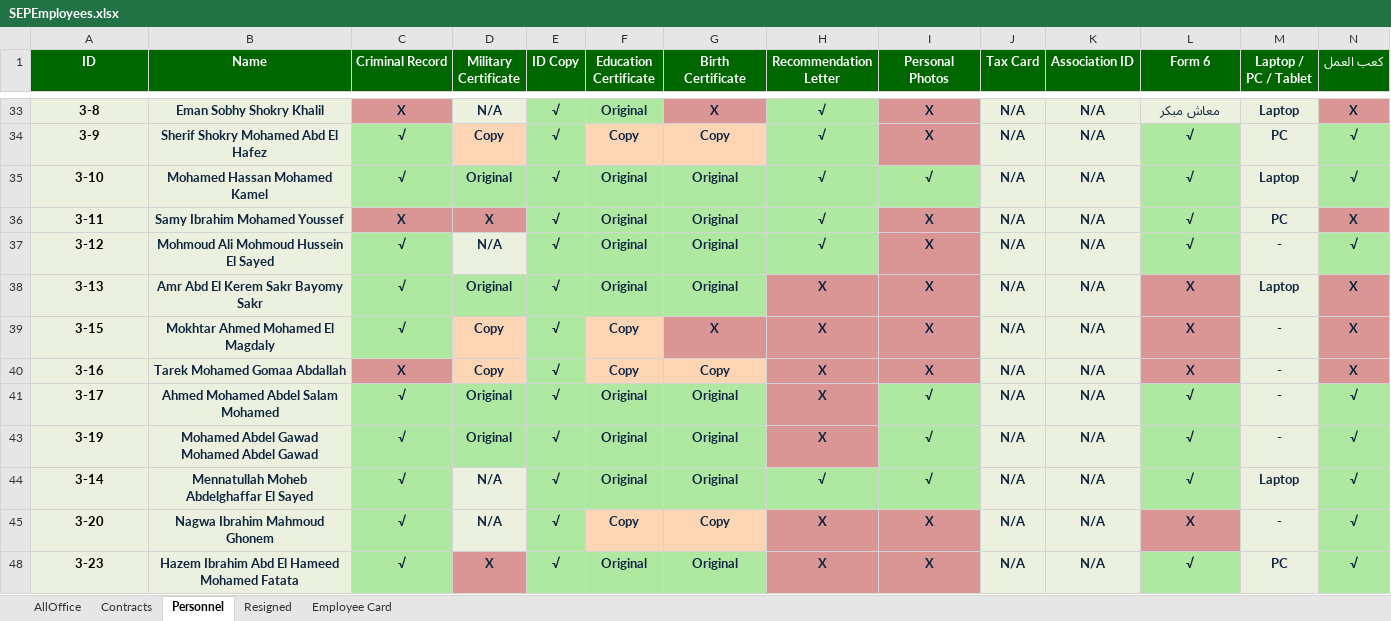
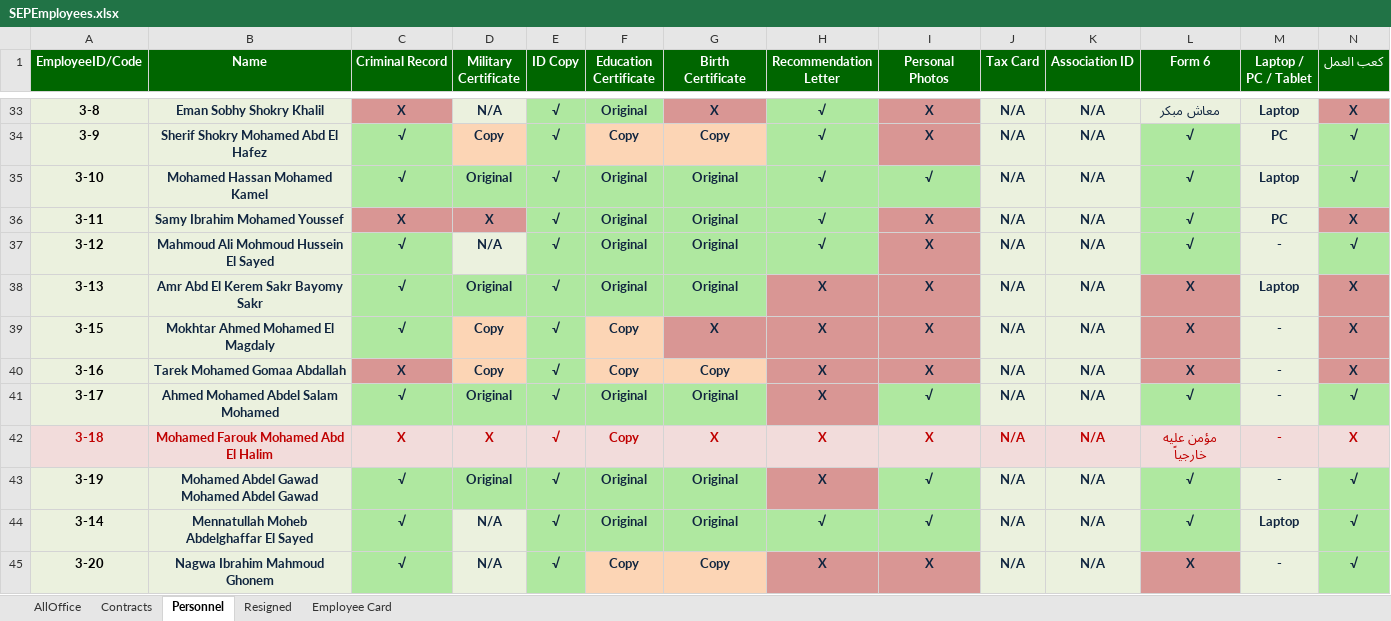
Before and after one commit to khalloda/SalariesSummary, an Excel workbook: Sheets/SEPEmployees.xlsx, sheet Personnel, drawn as a sheet; only a part is shown, gaps mark what is left out; the shorter side is filled out with more unchanged rows; values as stored, in another font and other column widths than the file's, no borders; rows hold the shown columns only; the diff covers the shown part only; the diff names each change by its address in the sheet, - before the commit and + after, or states it on an @@ line.

Commit message:
Add Personnel management features and diagnostics
- Add Personnel Diagnostics tool to compare Personnel and AllOffice sheets
  - API endpoints for comparing sheets and finding missing employees
  - Frontend page with detailed comparison reports and potential matches
  - Link from Dashboard Personnel Import section

- Add Edit functionality for Personnel data
  - Create PersonnelEditModal component for editing personnel records
  - Add Edit Personnel Data button in Employee Detail Personnel tab
  - Add CRUD API endpoints for PersonnelRecord (POST, GET, PUT, DELETE)
  - Support upsert by employeeId for easy editing

- Add Edit Employee button to Employee Detail page
  - Navigate to Employee Management with auto-open edit modal
  - Improved employee editing workflow

- Enhance Asset Information to support multiple assets
  - Update laptopPcTablet field to store JSON array of assets
  - Replace single select with checkboxes for multiple asset selection
  - Display multiple assets as badges in Personnel tab
  - Backward compatible with existing single-asset records
  - Add parseAssets() helper for flexible asset input handling

- Update schema documentation for multiple assets support

```diff
--- a/Sheets/SEPEmployees.xlsx (sheet Personnel)
+++ b/Sheets/SEPEmployees.xlsx (sheet Personnel)
-A1: ID
+A1: EmployeeID/Code
-B37 (Name): Mohmoud Ali Mohmoud Hussein El Sayed
+B37 (Name): Mahmoud Ali Mohmoud Hussein El Sayed
@@ row 42 unhidden: 3-18 | Mohamed Farouk Mohamed Abd El Halim | X | X | √ | Copy | X | X | X | N/A | N/A | مؤمن عليه خارجياً | - | X @@
```
Also changed, not shown: 9 hidden or unhidden rows elsewhere in this sheet, sheet AllOffice, 16 other files.
